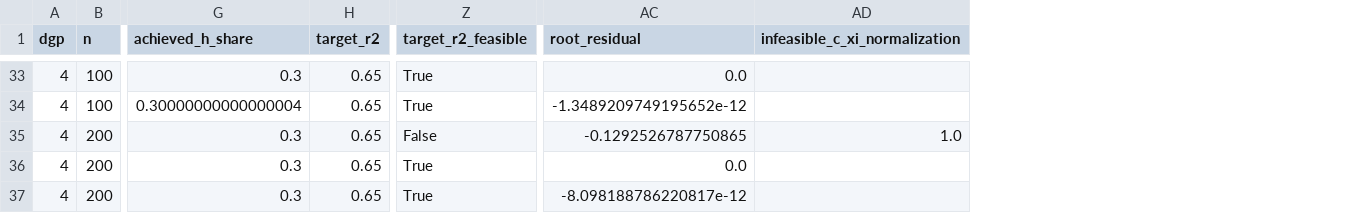
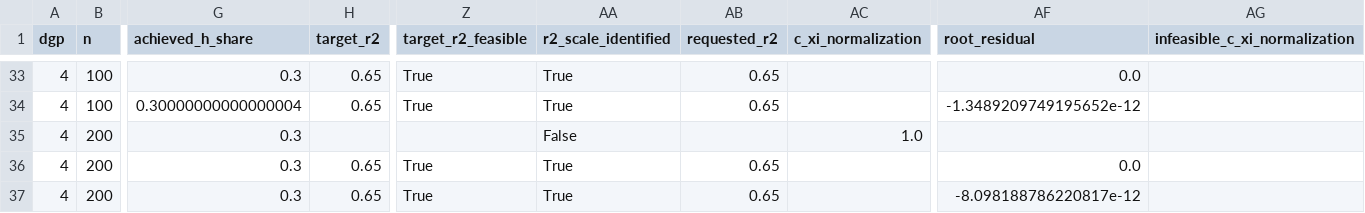
Before and after one commit to navidbahadoran/Dynamic_Panel_Econ, a CSV file: results/mc/calibration/rank_stress_calibration.csv, drawn as a sheet; only a part is shown, gaps mark what is left out; addresses are those after the commit; the diff covers the shown part only; the diff names each change by its address in the sheet, - before the commit and + after, or states it on an @@ line.

```diff
--- a/results/mc/calibration/rank_stress_calibration.csv
+++ b/results/mc/calibration/rank_stress_calibration.csv
+column AA (r2_scale_identified), rows 33-37: True | True | False | True | True
+column AB (requested_r2), rows 33-37: 0.65 | 0.65 |  | 0.65 | 0.65
+column AC (c_xi_normalization), row 35: 1.0
-H35 (target_r2): 0.65
+H35 (target_r2): (empty)
-Z35 (target_r2_feasible): False
+Z35 (target_r2_feasible): (empty)
-AF35 (root_residual): -0.1292526787750865
+AF35 (root_residual): (empty)
-AG35 (infeasible_c_xi_normalization): 1.0
+AG35 (infeasible_c_xi_normalization): (empty)
```
Also changed, not shown: 57 edited cells elsewhere in this file, 28 other files.
